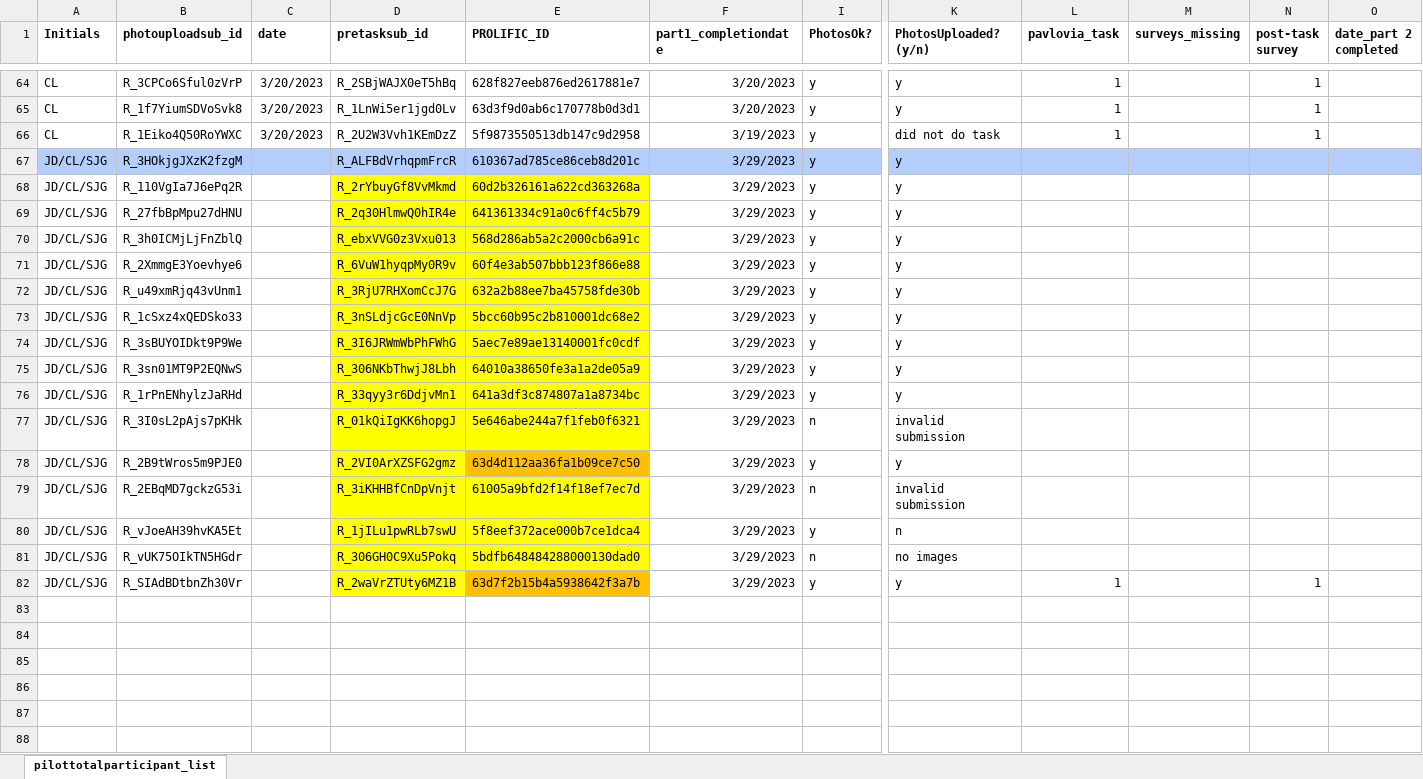
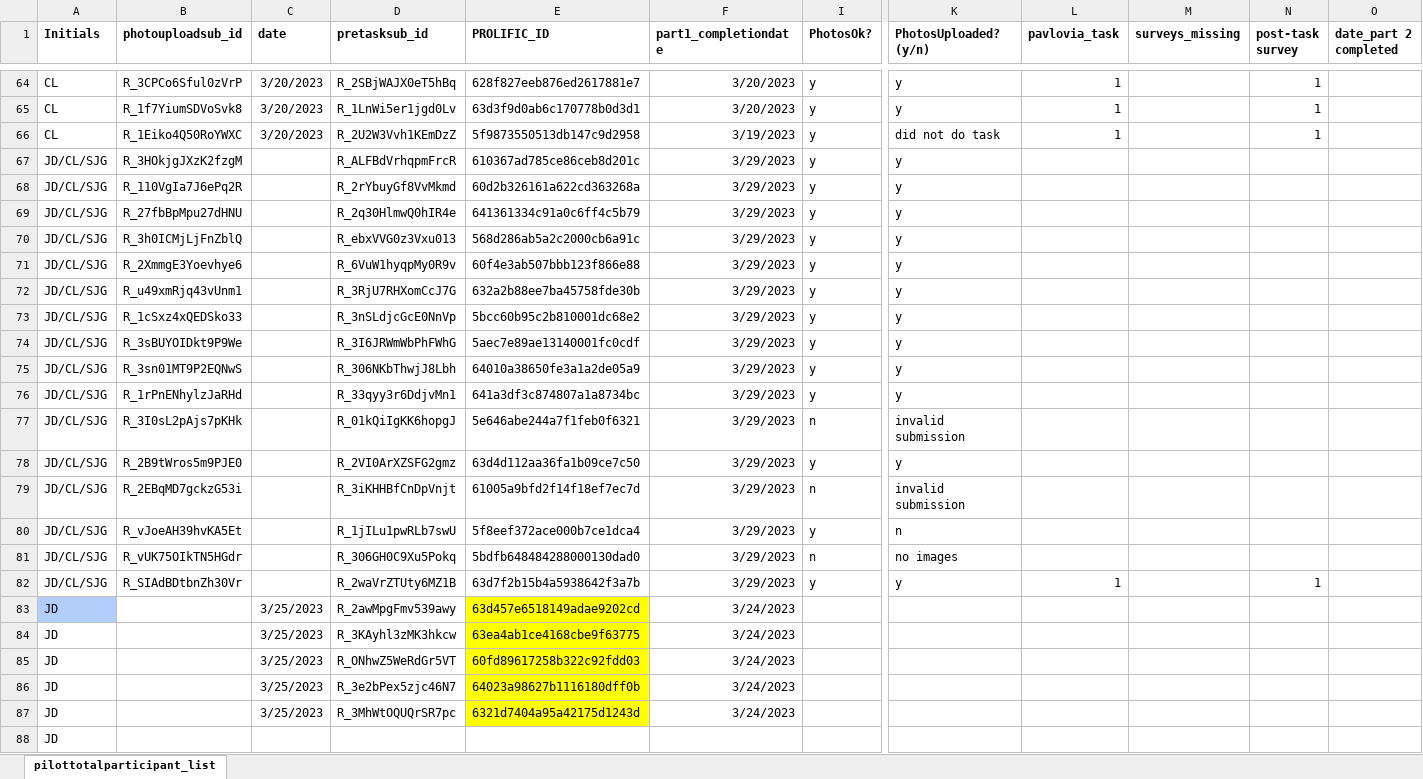
Before and after one commit to fareri-lab/Rejection_Choice, an Excel workbook: participantlist (3).xlsx, sheet pilottotalparticipant_list, drawn as a sheet; only a part is shown, gaps mark what is left out; values as stored, in another font and other column widths than the file's, no borders; conditional formats not drawn; rows hold the shown columns only; the diff covers the shown part only; the diff names each change by its address in the sheet, - before the commit and + after, or states it on an @@ line.

Commit message:
JD
Reviewed 5 participants survey data, saved CSV, updated participant list

```diff
--- a/participantlist (3).xlsx (sheet pilottotalparticipant_list)
+++ b/participantlist (3).xlsx (sheet pilottotalparticipant_list)
-A67:F67 fill: #B3CEFB
+A67:F67 fill: none
-I67 fill: #B3CEFB
+I67 fill: none
-K67:O67 fill: #B3CEFB
+K67:O67 fill: none
-D68:E77 fill: #FFFF00
+D68:E77 fill: none
-D78 fill: #FFFF00
+D78 fill: none
-E78 fill: #FFC000
+E78 fill: none
-D79:E81 fill: #FFFF00
+D79:E81 fill: none
-D82 fill: #FFFF00
+D82 fill: none
-E82 fill: #FFC000
+E82 fill: none
+row 83: JD |  | 3/25/2023 | R_2awMpgFmv539awy | 63d457e6518149adae9202cd | 3/24/2023
+row 84: JD |  | 3/25/2023 | R_3KAyhl3zMK3hkcw | 63ea4ab1ce4168cbe9f63775 | 3/24/2023
+row 85: JD |  | 3/25/2023 | R_ONhwZ5WeRdGr5VT | 60fd89617258b322c92fdd03 | 3/24/2023
+row 86: JD |  | 3/25/2023 | R_3e2bPex5zjc46N7 | 64023a98627b1116180dff0b | 3/24/2023
+row 87: JD |  | 3/25/2023 | R_3MhWtOQUQrSR7pc | 6321d7404a95a42175d1243d | 3/24/2023
+row 88: JD
```
Also changed, not shown: cell formats elsewhere in this sheet, 5 other files.
